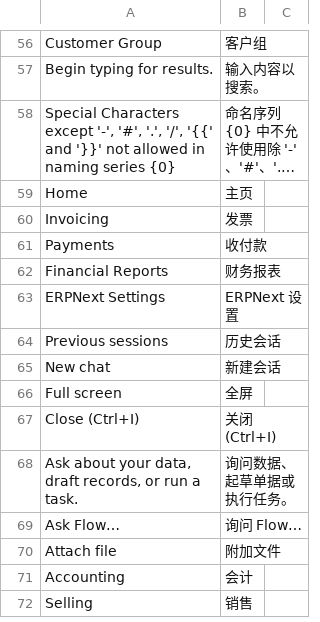
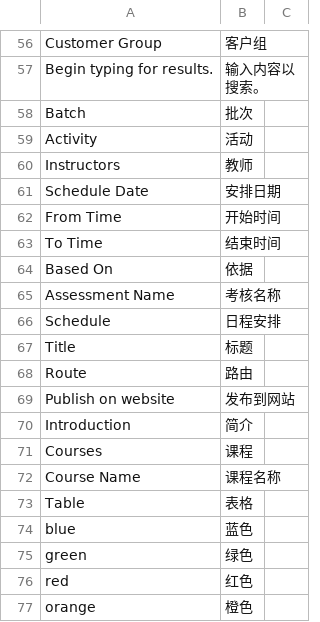
Before and after one commit to jerry317395616/ione_core, a CSV file: ione_core/translations/zh.csv, drawn as a sheet; only a part is shown, gaps mark what is left out; the shorter side is filled out with more unchanged rows; long unchanged cells end in …; the diff covers the shown part only.

```diff
--- a/ione_core/translations/zh.csv
+++ b/ione_core/translations/zh.csv
@@ -57 +57,21 @@ Customer Group,客户组
 Begin typing for results.,输入内容以搜索。
+Batch,批次
+Activity,活动
+Instructors,教师
+Schedule Date,安排日期
+From Time,开始时间
+To Time,结束时间
+Based On,依据
+Assessment Name,考核名称
+Schedule,日程安排
+Title,标题
+Route,路由
+Publish on website,发布到网站
+Introduction,简介
+Courses,课程
+Course Name,课程名称
+Table,表格
+blue,蓝色
+green,绿色
+red,红色
+orange,橙色
```
Also changed, not shown: 9 added rows elsewhere in this file, 1 other file.
